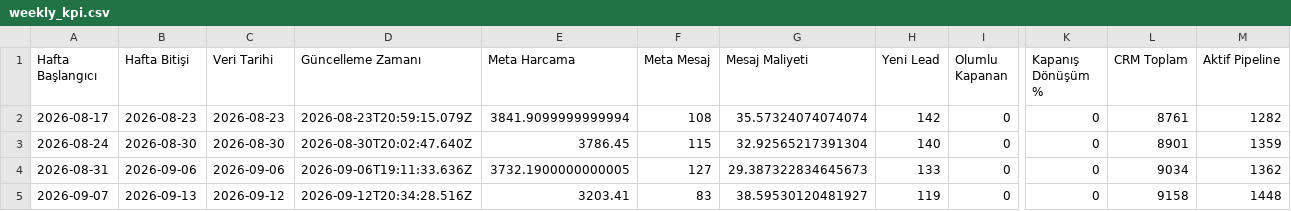
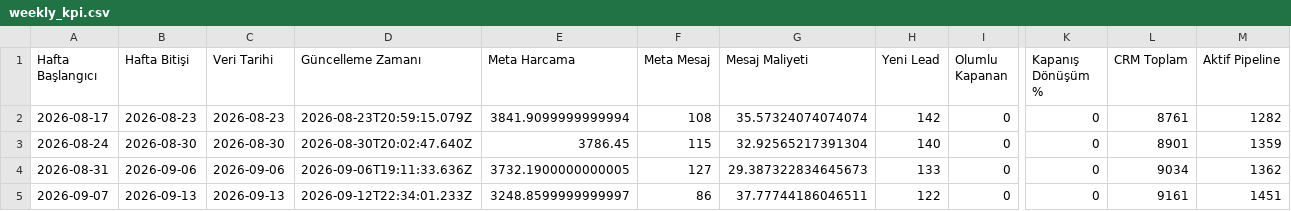
Before and after one commit to sefayama-rgb/menargrup, a CSV file: data/weekly_kpi.csv, drawn as a sheet; only a part is shown, gaps mark what is left out; the diff names each change by its address in the sheet, - before the commit and + after, or states it on an @@ line.

```diff
--- a/data/weekly_kpi.csv
+++ b/data/weekly_kpi.csv
-C5 (Veri Tarihi): 2026-09-12
+C5 (Veri Tarihi): 2026-09-13
-D5 (Güncelleme Zamanı): 2026-09-12T20:34:28.516Z
+D5 (Güncelleme Zamanı): 2026-09-12T22:34:01.233Z
-E5 (Meta Harcama): 3203.41
+E5 (Meta Harcama): 3248.8599999999997
-F5 (Meta Mesaj): 83
+F5 (Meta Mesaj): 86
-G5 (Mesaj Maliyeti): 38.59530120481927
+G5 (Mesaj Maliyeti): 37.77744186046511
-H5 (Yeni Lead): 119
+H5 (Yeni Lead): 122
-L5 (CRM Toplam): 9158
+L5 (CRM Toplam): 9161
-M5 (Aktif Pipeline): 1448
+M5 (Aktif Pipeline): 1451
```
Also changed, not shown: 4 other files.
